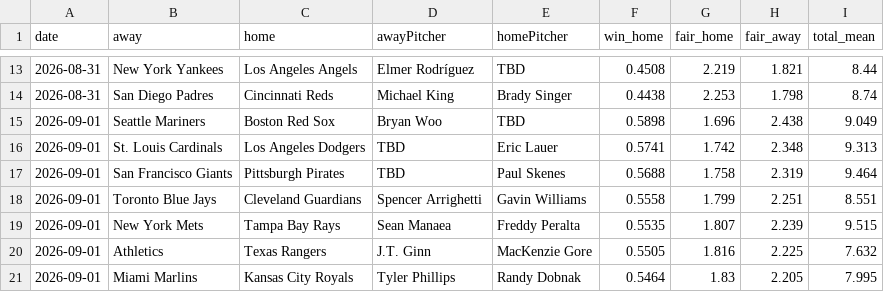
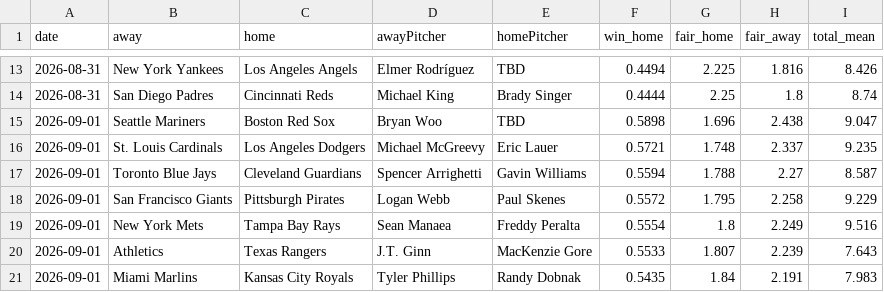
Before and after one commit to DanielTomaro13/MLB-Modelling, a CSV file: reports/predictions.csv, drawn as a sheet; only a part is shown, gaps mark what is left out; the diff covers the shown part only.

```diff
--- a/reports/predictions.csv
+++ b/reports/predictions.csv
@@ -13,9 +13,9 @@ date,away,home,awayPitcher,homePitcher,win_home,fair_home,fair_away,total_mean
-2026-08-31,New York Yankees,Los Angeles Angels,Elmer Rodríguez,TBD,0.4508,2.219,1.821,8.44
-2026-08-31,San Diego Padres,Cincinnati Reds,Michael King,Brady Singer,0.4438,2.253,1.798,8.74
-2026-09-01,Seattle Mariners,Boston Red Sox,Bryan Woo,TBD,0.5898,1.696,2.438,9.049
-2026-09-01,St. Louis Cardinals,Los Angeles Dodgers,TBD,Eric Lauer,0.5741,1.742,2.348,9.313
-2026-09-01,San Francisco Giants,Pittsburgh Pirates,TBD,Paul Skenes,0.5688,1.758,2.319,9.464
-2026-09-01,Toronto Blue Jays,Cleveland Guardians,Spencer Arrighetti,Gavin Williams,0.5558,1.799,2.251,8.551
-2026-09-01,New York Mets,Tampa Bay Rays,Sean Manaea,Freddy Peralta,0.5535,1.807,2.239,9.515
-2026-09-01,Athletics,Texas Rangers,J.T. Ginn,MacKenzie Gore,0.5505,1.816,2.225,7.632
-2026-09-01,Miami Marlins,Kansas City Royals,Tyler Phillips,Randy Dobnak,0.5464,1.83,2.205,7.995
+2026-08-31,New York Yankees,Los Angeles Angels,Elmer Rodríguez,TBD,0.4494,2.225,1.816,8.426
+2026-08-31,San Diego Padres,Cincinnati Reds,Michael King,Brady Singer,0.4444,2.25,1.8,8.74
+2026-09-01,Seattle Mariners,Boston Red Sox,Bryan Woo,TBD,0.5898,1.696,2.438,9.047
+2026-09-01,St. Louis Cardinals,Los Angeles Dodgers,Michael McGreevy,Eric Lauer,0.5721,1.748,2.337,9.235
+2026-09-01,Toronto Blue Jays,Cleveland Guardians,Spencer Arrighetti,Gavin Williams,0.5594,1.788,2.27,8.587
+2026-09-01,San Francisco Giants,Pittsburgh Pirates,Logan Webb,Paul Skenes,0.5572,1.795,2.258,9.229
+2026-09-01,New York Mets,Tampa Bay Rays,Sean Manaea,Freddy Peralta,0.5554,1.8,2.249,9.516
+2026-09-01,Athletics,Texas Rangers,J.T. Ginn,MacKenzie Gore,0.5533,1.807,2.239,7.643
+2026-09-01,Miami Marlins,Kansas City Royals,Tyler Phillips,Randy Dobnak,0.5435,1.84,2.191,7.983
```
Also changed, not shown: 3 added rows, 3 removed rows and 53 edited cells elsewhere in this file, data/fixtures.csv, 7 other files.
